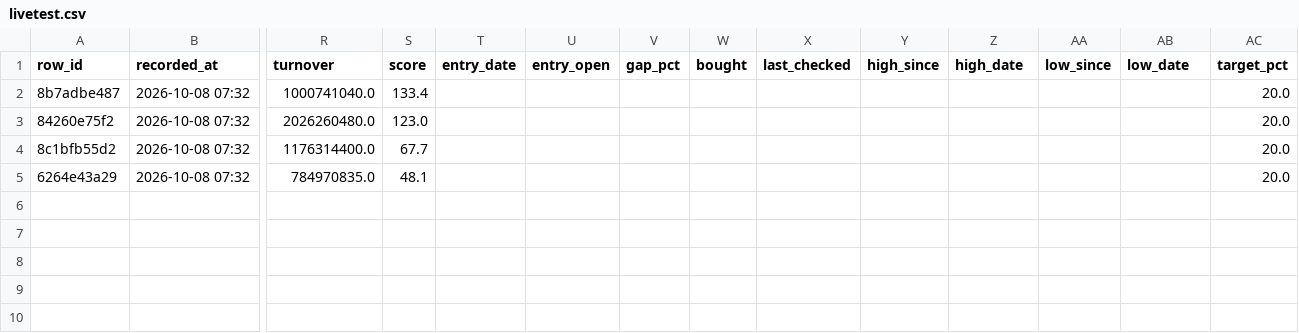
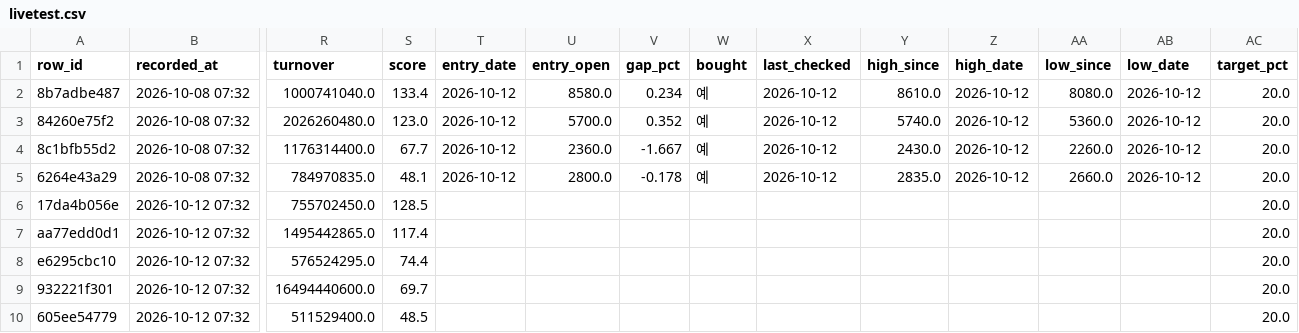
Before and after one commit to BING00179/bing-bing, a CSV file: trading-system/data/livetest.csv, drawn as a sheet; only a part is shown, gaps mark what is left out; rows hold the shown columns only; the diff names each change by its address in the sheet, - before the commit and + after, or states it on an @@ line.

```diff
--- a/trading-system/data/livetest.csv
+++ b/trading-system/data/livetest.csv
-T2:T5 (entry_date): (empty)
+T2:T5 (entry_date): 2026-10-12
-U2 (entry_open): (empty)
+U2 (entry_open): 8580.0
-V2 (gap_pct): (empty)
+V2 (gap_pct): 0.234
-W2:W5 (bought): (empty)
+W2:W5 (bought): 예
-X2:X5 (last_checked): (empty)
+X2:X5 (last_checked): 2026-10-12
-Y2 (high_since): (empty)
+Y2 (high_since): 8610.0
-Z2:Z5 (high_date): (empty)
+Z2:Z5 (high_date): 2026-10-12
-AA2 (low_since): (empty)
+AA2 (low_since): 8080.0
-AB2:AB5 (low_date): (empty)
+AB2:AB5 (low_date): 2026-10-12
-U3 (entry_open): (empty)
+U3 (entry_open): 5700.0
-V3 (gap_pct): (empty)
+V3 (gap_pct): 0.352
-Y3 (high_since): (empty)
+Y3 (high_since): 5740.0
-AA3 (low_since): (empty)
+AA3 (low_since): 5360.0
-U4 (entry_open): (empty)
+U4 (entry_open): 2360.0
-V4 (gap_pct): (empty)
+V4 (gap_pct): -1.667
-Y4 (high_since): (empty)
+Y4 (high_since): 2430.0
-AA4 (low_since): (empty)
+AA4 (low_since): 2260.0
-U5 (entry_open): (empty)
+U5 (entry_open): 2800.0
-V5 (gap_pct): (empty)
+V5 (gap_pct): -0.178
-Y5 (high_since): (empty)
+Y5 (high_since): 2835.0
-AA5 (low_since): (empty)
+AA5 (low_since): 2660.0
+row 6: 17da4b056e | 2026-10-12 07:32 | 755702450.0 | 128.5 |  |  |  |  |  |  |  |  |  | 20.0
+row 7: aa77edd0d1 | 2026-10-12 07:32 | 1495442865.0 | 117.4 |  |  |  |  |  |  |  |  |  | 20.0
+row 8: e6295cbc10 | 2026-10-12 07:32 | 576524295.0 | 74.4 |  |  |  |  |  |  |  |  |  | 20.0
+row 9: 932221f301 | 2026-10-12 07:32 | 16494440600.0 | 69.7 |  |  |  |  |  |  |  |  |  | 20.0
+row 10: 605ee54779 | 2026-10-12 07:32 | 511529400.0 | 48.5 |  |  |  |  |  |  |  |  |  | 20.0
```
